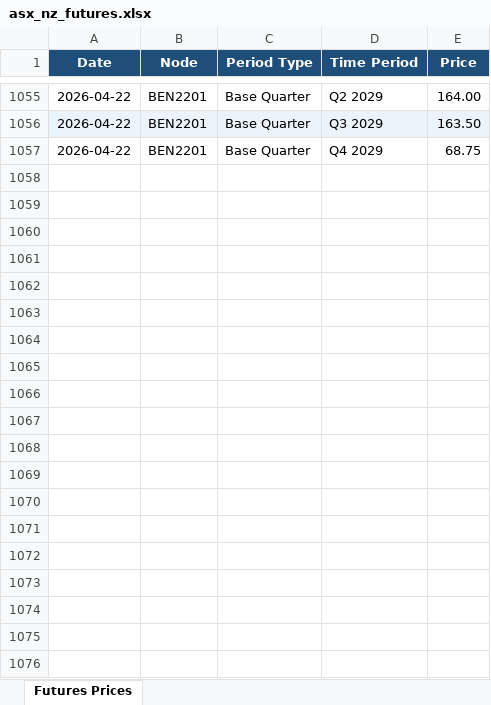
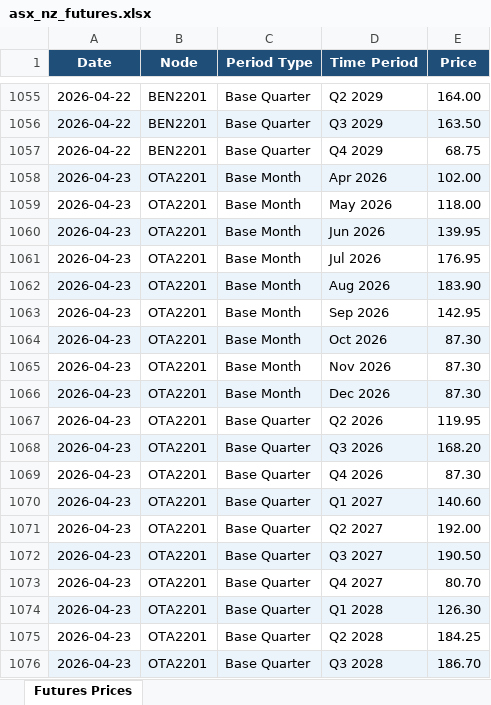
Before and after one commit to fraserstrategicsolutions/asx-nz-futures, an Excel workbook: asx_nz_futures.xlsx, sheet Futures Prices, drawn as a sheet; only a part is shown, gaps mark what is left out; values as stored, in another font and other column widths than the file's, no borders; the diff covers the shown part only; the diff names each change by its address in the sheet, - before the commit and + after, or states it on an @@ line.

```diff
--- a/asx_nz_futures.xlsx (sheet Futures Prices)
+++ b/asx_nz_futures.xlsx (sheet Futures Prices)
+row 1058: 2026-04-23 | OTA2201 | Base Month | Apr 2026 | 102.00
+row 1059: 2026-04-23 | OTA2201 | Base Month | May 2026 | 118.00
+row 1060: 2026-04-23 | OTA2201 | Base Month | Jun 2026 | 139.95
+row 1061: 2026-04-23 | OTA2201 | Base Month | Jul 2026 | 176.95
+row 1062: 2026-04-23 | OTA2201 | Base Month | Aug 2026 | 183.90
+row 1063: 2026-04-23 | OTA2201 | Base Month | Sep 2026 | 142.95
+row 1064: 2026-04-23 | OTA2201 | Base Month | Oct 2026 | 87.30
+row 1065: 2026-04-23 | OTA2201 | Base Month | Nov 2026 | 87.30
+row 1066: 2026-04-23 | OTA2201 | Base Month | Dec 2026 | 87.30
+row 1067: 2026-04-23 | OTA2201 | Base Quarter | Q2 2026 | 119.95
+row 1068: 2026-04-23 | OTA2201 | Base Quarter | Q3 2026 | 168.20
+row 1069: 2026-04-23 | OTA2201 | Base Quarter | Q4 2026 | 87.30
+row 1070: 2026-04-23 | OTA2201 | Base Quarter | Q1 2027 | 140.60
+row 1071: 2026-04-23 | OTA2201 | Base Quarter | Q2 2027 | 192.00
+row 1072: 2026-04-23 | OTA2201 | Base Quarter | Q3 2027 | 190.50
+row 1073: 2026-04-23 | OTA2201 | Base Quarter | Q4 2027 | 80.70
+row 1074: 2026-04-23 | OTA2201 | Base Quarter | Q1 2028 | 126.30
+row 1075: 2026-04-23 | OTA2201 | Base Quarter | Q2 2028 | 184.25
+row 1076: 2026-04-23 | OTA2201 | Base Quarter | Q3 2028 | 186.70
```
Also changed, not shown: 29 added rows elsewhere in this sheet.
